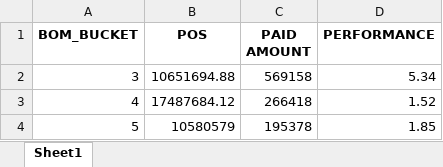
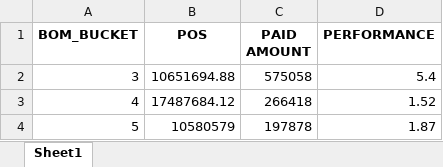
Before and after one commit to mohaksehgal/Website_on_MAC, an Excel workbook: media/BAJAJ-PL/MIS/FEB 22/BAJAJ-PL MIS.xlsx, sheet Sheet1, drawn as a sheet; values as stored, in another font and other column widths than the file's, no borders; the diff names each change by its address in the sheet, - before the commit and + after, or states it on an @@ line.

```diff
--- a/media/BAJAJ-PL/MIS/FEB 22/BAJAJ-PL MIS.xlsx (sheet Sheet1)
+++ b/media/BAJAJ-PL/MIS/FEB 22/BAJAJ-PL MIS.xlsx (sheet Sheet1)
-C2 (PAID AMOUNT): 569158
+C2 (PAID AMOUNT): 575058
-D2 (PERFORMANCE): 5.34
+D2 (PERFORMANCE): 5.4
-C4 (PAID AMOUNT): 195378
+C4 (PAID AMOUNT): 197878
-D4 (PERFORMANCE): 1.85
+D4 (PERFORMANCE): 1.87
```
Also changed, not shown: media/BAJAJ-PL/Billing/FEB 22/BAJAJ-PL Billing MIS.xlsx, media/BAJAJ-PL/Billing/FEB 22/BAJAJ-PL Billing.xlsx, 11 other files.
